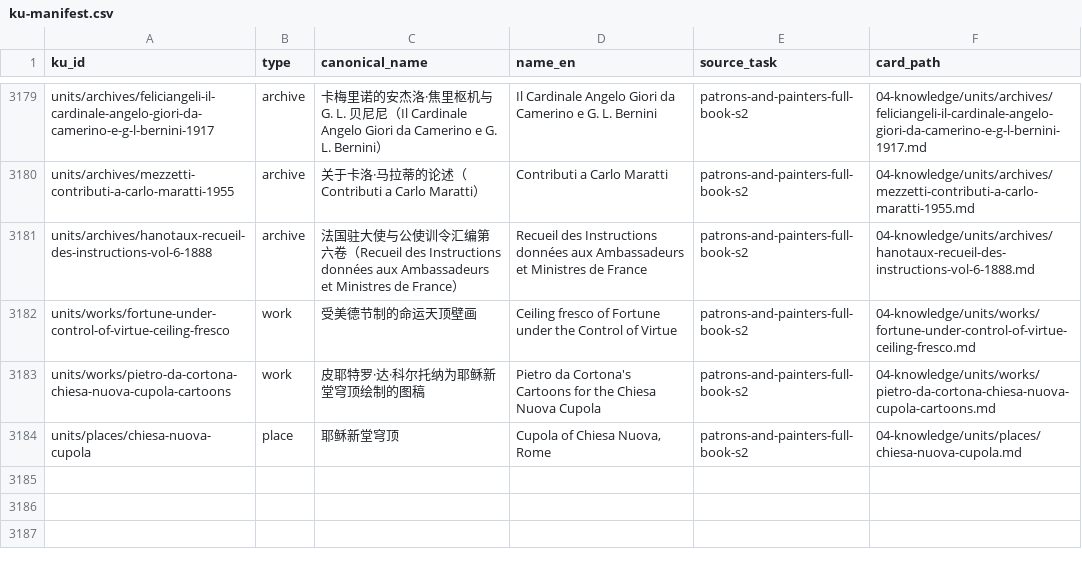
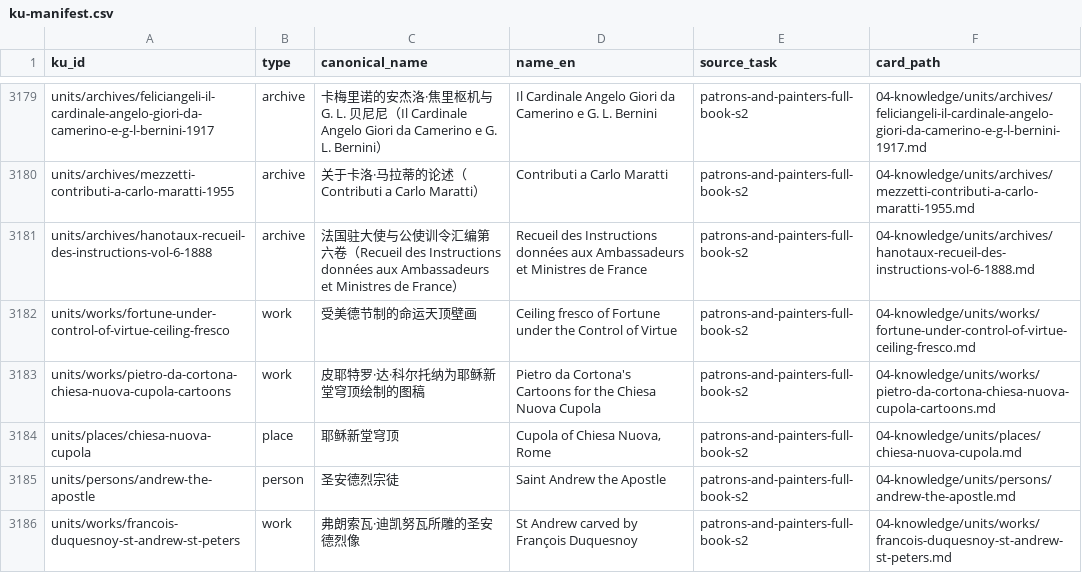
Before and after one commit to fengbaifan/PNP-Final-DATA, a CSV file: 04-knowledge/tables/ku-manifest.csv, drawn as a sheet; only a part is shown, gaps mark what is left out; the diff names each change by its address in the sheet, - before the commit and + after, or states it on an @@ line.

```diff
--- a/04-knowledge/tables/ku-manifest.csv
+++ b/04-knowledge/tables/ku-manifest.csv
+row 3185: units/persons/andrew-the-apostle | person | 圣安德烈宗徒 | Saint Andrew the Apostle | patrons-and-painters-full-book-s2 | 04-knowledge/units/persons/andrew-the-apostle.md
+row 3186: units/works/francois-duquesnoy-st-andrew-st-peters | work | 弗朗索瓦·迪凯努瓦所雕的圣安德烈像 | St Andrew carved by François Duquesnoy | patrons-and-painters-full-book-s2 | 04-knowledge/units/works/francois-duquesnoy-st-andrew-st-peters.md
```
Also changed, not shown: 04-knowledge/tables/relations.csv, 04-knowledge/tables/sources.csv, 11 other files.
